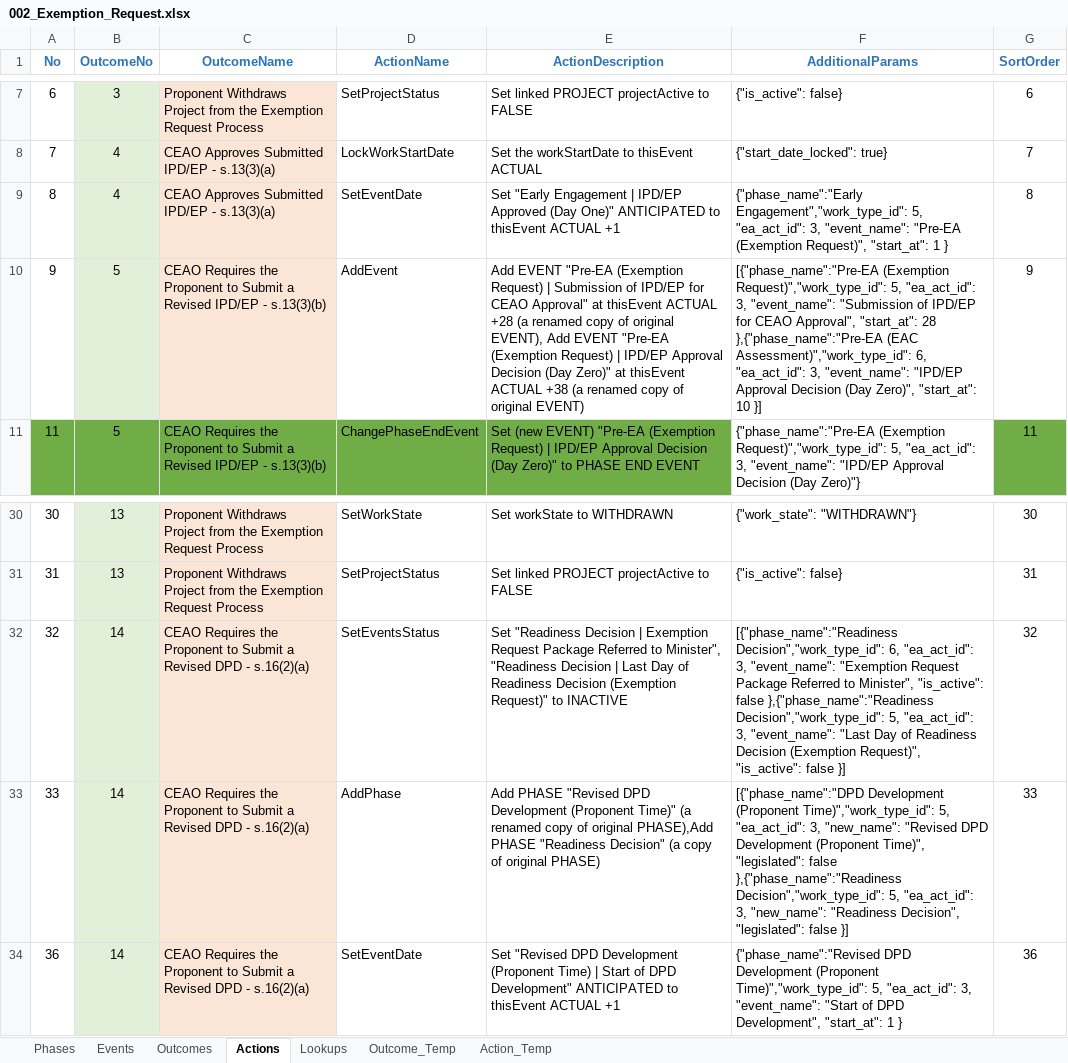
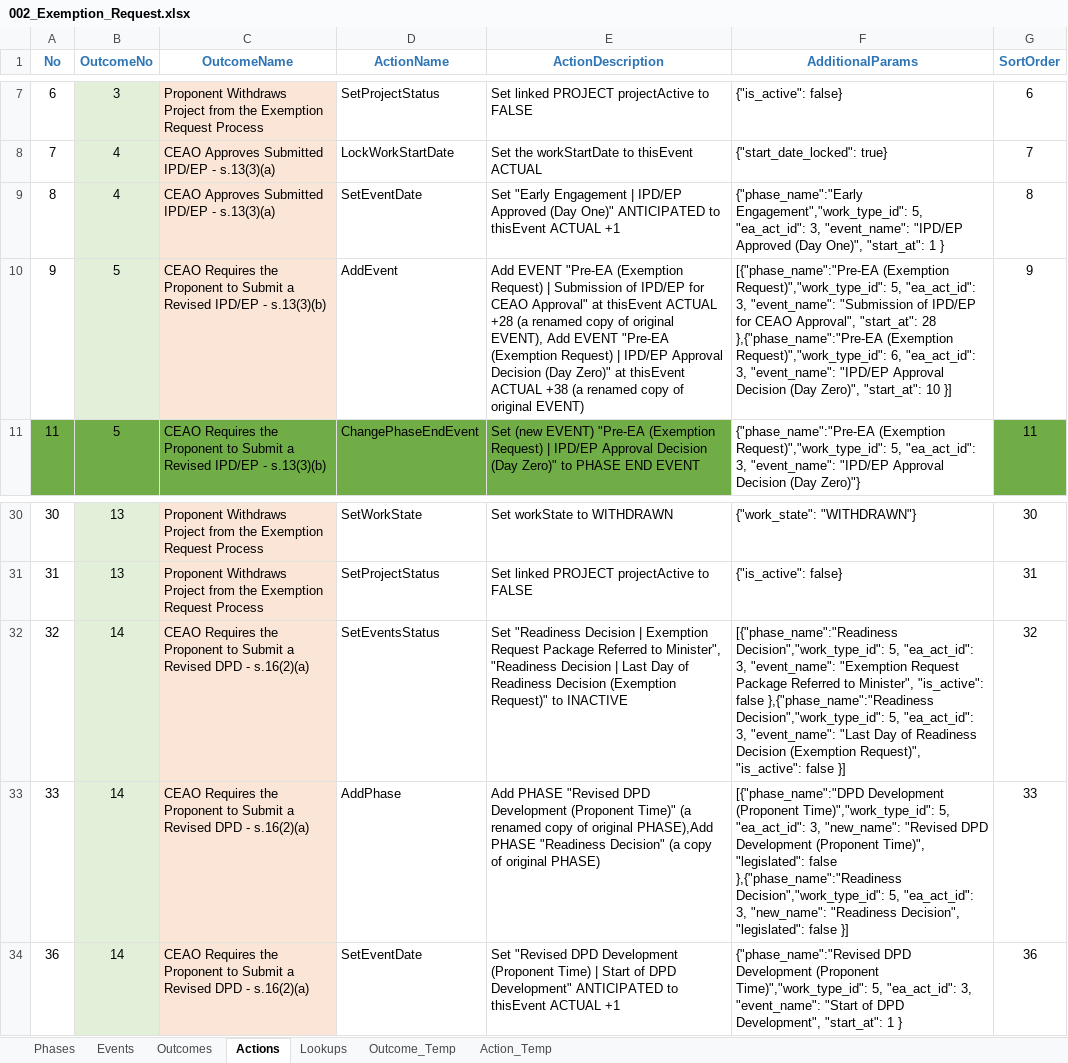
Before and after one commit to bcgov/EPIC.track, an Excel workbook: epictrack-api/src/api/templates/event_templates/exemption_request/002_Exemption_Request.xlsx, sheet Actions, drawn as a sheet; only a part is shown, gaps mark what is left out; values as stored, in another font and other column widths than the file's, no borders; the diff names each change by its address in the sheet, - before the commit and + after, or states it on an @@ line.

```diff
--- a/epictrack-api/src/api/templates/event_templates/exemption_request/002_Exemption_Request.xlsx (sheet Actions)
+++ b/epictrack-api/src/api/templates/event_templates/exemption_request/002_Exemption_Request.xlsx (sheet Actions)
-F9 (AdditionalParams): …3, "event_name": "Pre-EA (Exemption Request)", "start_at": 1…
+F9 (AdditionalParams): …3, "event_name": "IPD/EP Approved (Day One)", "start_at": 1…
-F10 (AdditionalParams): …28 },{"phase_name":"Pre-EA (EAC Assessment)","work_type_id": 6, "ea_act_id":…
+F10 (AdditionalParams): …28 },{"phase_name":"Pre-EA (Exemption Request)","work_type_id": 6, "ea_act_id":…
-F32 (AdditionalParams): [{"phase_name":"Readiness Decision","work_type_id": 6, "ea_act_id": 3,…
+F32 (AdditionalParams): [{"phase_name":"Readiness Decision","work_type_id": 5, "ea_act_id": 3,…
```
Also changed, not shown: sheet Outcomes, sheet Events, 6 other files.
